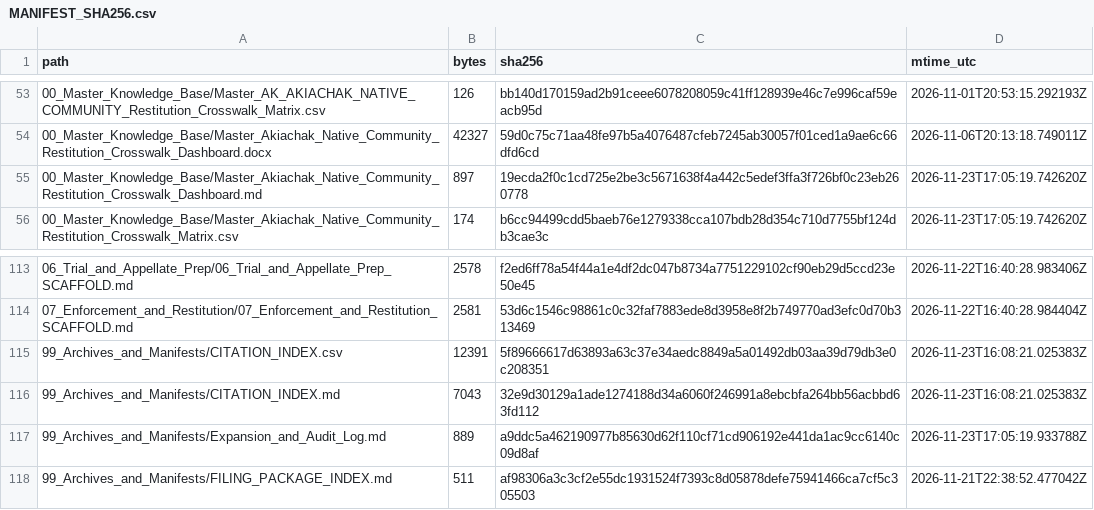
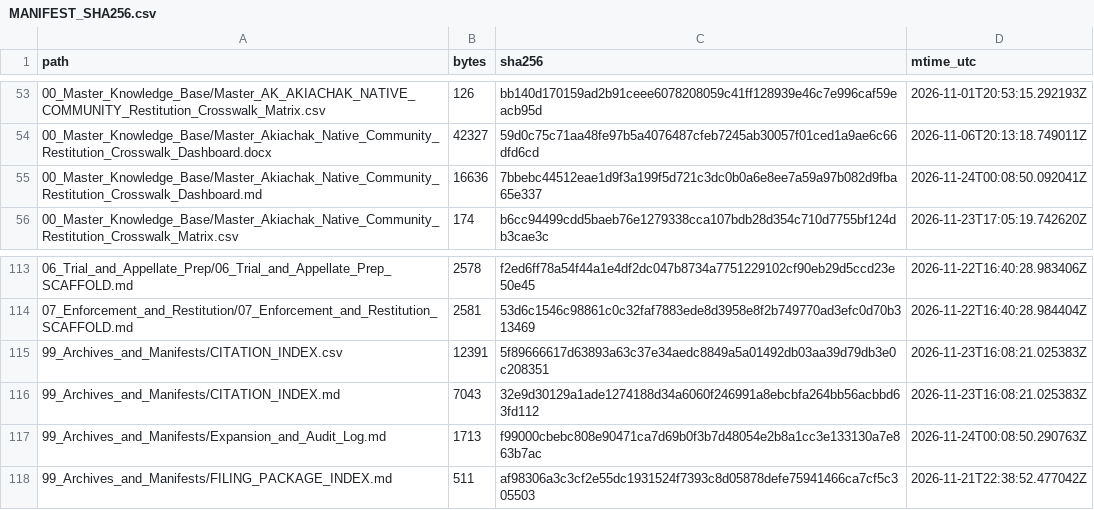
Before and after one commit to GlobalRestitutionAlliance/turtle-island-us-ak-akiachak-native-community-master-litigation, a CSV file: 99_Archives_and_Manifests/MANIFEST_SHA256.csv, drawn as a sheet; only a part is shown, gaps mark what is left out; the diff covers the shown part only.

```diff
--- a/99_Archives_and_Manifests/MANIFEST_SHA256.csv
+++ b/99_Archives_and_Manifests/MANIFEST_SHA256.csv
@@ -54,3 +54,3 @@ path,bytes,sha256,mtime_utc
 00_Master_Knowledge_Base/Master_Akiachak_Native_Community_Restitution_Crosswalk_Dashboard.docx,42327,59d0c75c71aa48fe97b5a4076487cfeb7245ab30057f01ced1a9ae6c66dfd6cd,2026-11-06T20:13:18.749011Z
-00_Master_Knowledge_Base/Master_Akiachak_Native_Community_Restitution_Crosswalk_Dashboard.md,897,19ecda2f0c1cd725e2be3c5671638f4a442c5edef3ffa3f726bf0c23eb260778,2026-11-23T17:05:19.742620Z
+00_Master_Knowledge_Base/Master_Akiachak_Native_Community_Restitution_Crosswalk_Dashboard.md,16636,7bbebc44512eae1d9f3a199f5d721c3dc0b0a6e8ee7a59a97b082d9fba65e337,2026-11-24T00:08:50.092041Z
 00_Master_Knowledge_Base/Master_Akiachak_Native_Community_Restitution_Crosswalk_Matrix.csv,174,b6cc94499cdd5baeb76e1279338cca107bdb28d354c710d7755bf124db3cae3c,2026-11-23T17:05:19.742620Z
@@ -116,3 +116,3 @@ path,bytes,sha256,mtime_utc
 99_Archives_and_Manifests/CITATION_INDEX.md,7043,32e9d30129a1ade1274188d34a6060f246991a8ebcbfa264bb56acbbd63fd112,2026-11-23T16:08:21.025383Z
-99_Archives_and_Manifests/Expansion_and_Audit_Log.md,889,a9ddc5a462190977b85630d62f110cf71cd906192e441da1ac9cc6140c09d8af,2026-11-23T17:05:19.933788Z
+99_Archives_and_Manifests/Expansion_and_Audit_Log.md,1713,f99000cbebc808e90471ca7d69b0f3b7d48054e2b8a1cc3e133130a7e863b7ac,2026-11-24T00:08:50.290763Z
 99_Archives_and_Manifests/FILING_PACKAGE_INDEX.md,511,af98306a3c3cf2e55dc1931524f7393c8d05878defe75941466ca7cf5c305503,2026-11-21T22:38:52.477042Z
```
Also changed, not shown: 23 edited cells elsewhere in this file, 10 other files.
